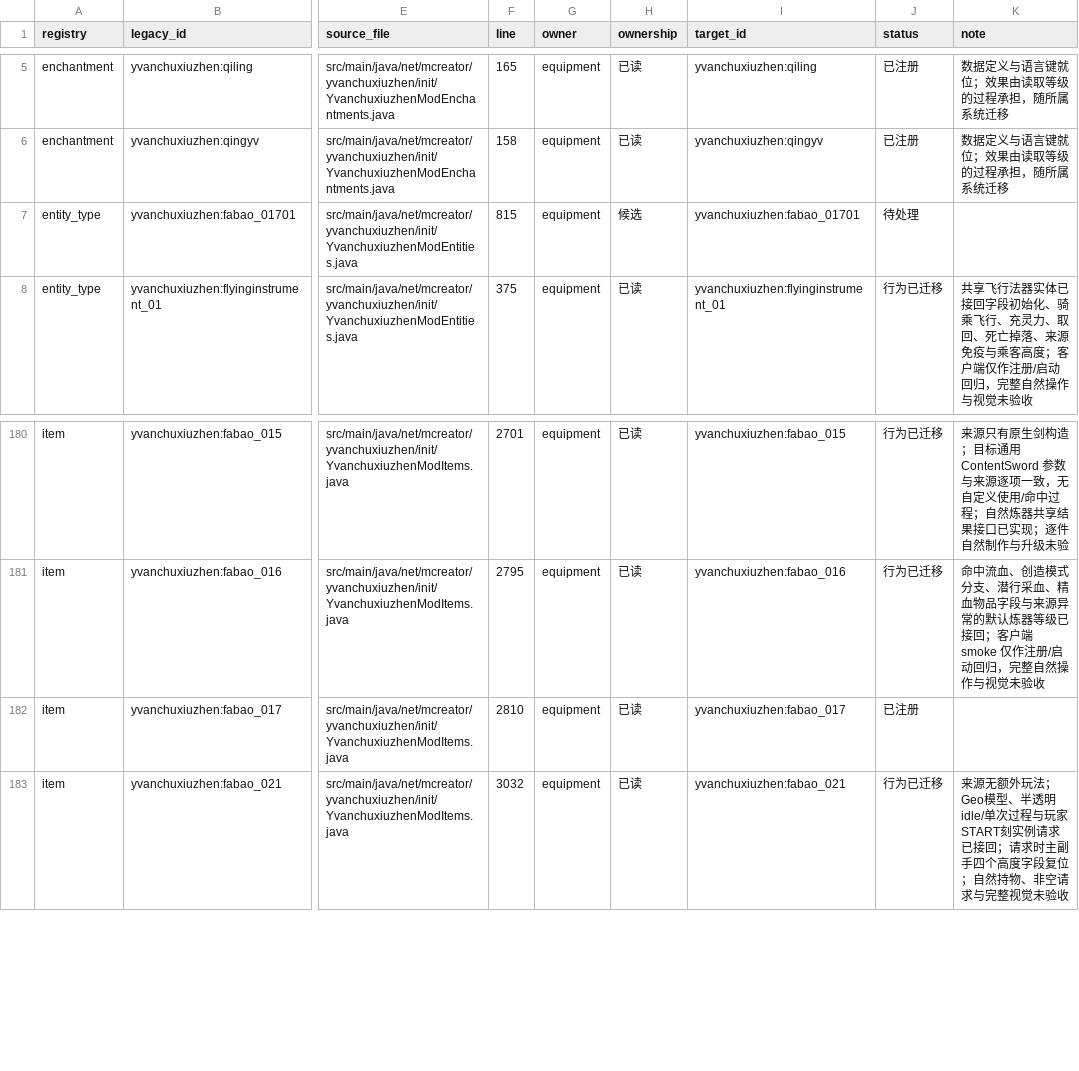
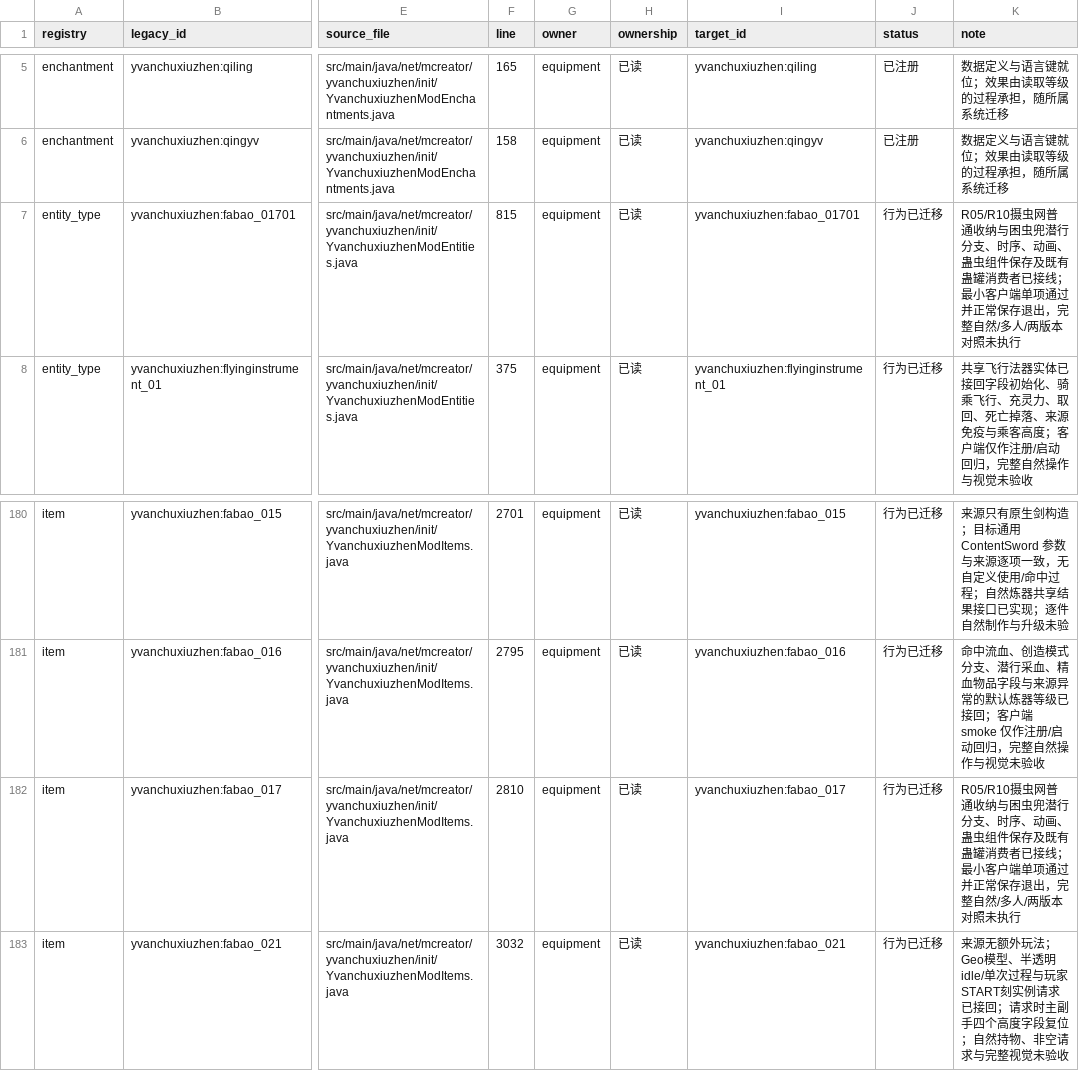
Before and after one commit to Shane77ly/yvanchuxiuzhen-1.21.1, a CSV file: docs/systems/equipment/ledger/content.csv, drawn as a sheet; only a part is shown, gaps mark what is left out; the diff names each change by its address in the sheet, - before the commit and + after, or states it on an @@ line.

```diff
--- a/docs/systems/equipment/ledger/content.csv
+++ b/docs/systems/equipment/ledger/content.csv
-H7 (ownership): 候选
+H7 (ownership): 已读
-J7 (status): 待处理
+J7 (status): 行为已迁移
-K7 (note): (empty)
+K7 (note): R05/R10摄虫网普通收纳与困虫兜潜行分支、时序、动画、蛊虫组件保存及既有蛊罐消费者已接线；最小客户端单项通过并正常保存退出，完整自然/多人/两版本对照未执行
-J182 (status): 已注册
+J182 (status): 行为已迁移
-K182 (note): (empty)
+K182 (note): R05/R10摄虫网普通收纳与困虫兜潜行分支、时序、动画、蛊虫组件保存及既有蛊罐消费者已接线；最小客户端单项通过并正常保存退出，完整自然/多人/两版本对照未执行
```
Also changed, not shown: docs/reference/conversion/factory_overrides.csv, docs/reference/conversion/system_assets.csv, 30 other files.
